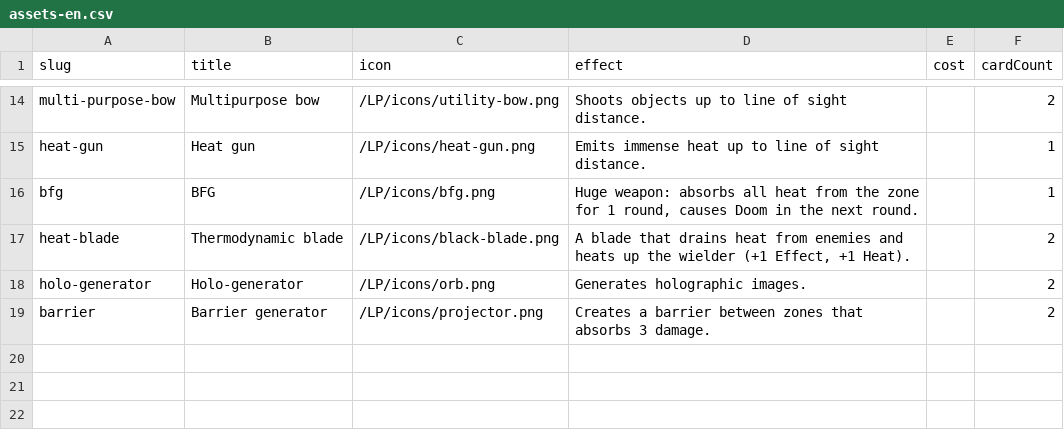
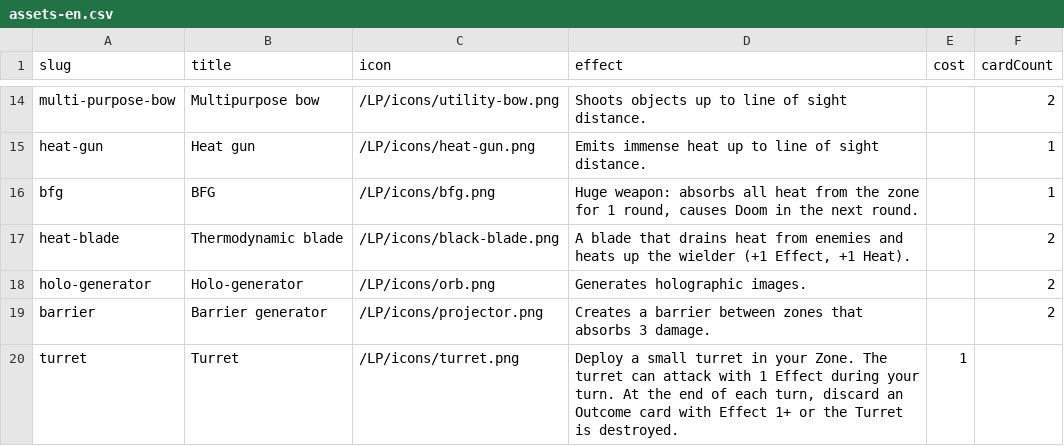
Before and after one commit to tomasreichmann/board-game-prototypes, a CSV file: src/prototypes/kick-ass-cards/data/assets-en.csv, drawn as a sheet; only a part is shown, gaps mark what is left out.

```diff
--- a/src/prototypes/kick-ass-cards/data/assets-en.csv
+++ b/src/prototypes/kick-ass-cards/data/assets-en.csv
@@ -19 +19,2 @@
 "barrier","Barrier generator","/LP/icons/projector.png","Creates a barrier between zones that absorbs 3 damage.","",2
+"turret","Turret","/LP/icons/turret.png","Deploy a small turret in your Zone. The turret can attack with 1 Effect during your turn. At the end of each turn, discard an Outcome card with Effect 1+ or the Turret is destroyed.",1,
```
Also changed, not shown: src/prototypes/just-dwarves/data/events.csv, 28 other files.
